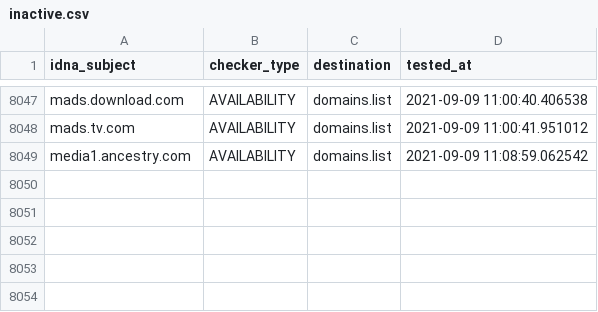
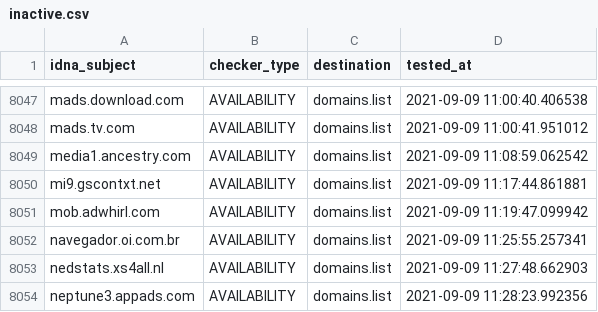
Before and after one commit to Ultimate-Hosts-Blacklist/Michael_Trimms_Hosts, a CSV file: .pyfunceble/inactive.csv, drawn as a sheet; only a part is shown, gaps mark what is left out.

```diff
--- a/.pyfunceble/inactive.csv
+++ b/.pyfunceble/inactive.csv
@@ -8049 +8049,6 @@ mads.tv.com,AVAILABILITY,domains.list,2021-09-09 11:00:41.951012
 media1.ancestry.com,AVAILABILITY,domains.list,2021-09-09 11:08:59.062542
+mi9.gscontxt.net,AVAILABILITY,domains.list,2021-09-09 11:17:44.861881
+mob.adwhirl.com,AVAILABILITY,domains.list,2021-09-09 11:19:47.099942
+navegador.oi.com.br,AVAILABILITY,domains.list,2021-09-09 11:25:55.257341
+nedstats.xs4all.nl,AVAILABILITY,domains.list,2021-09-09 11:27:48.662903
+neptune3.appads.com,AVAILABILITY,domains.list,2021-09-09 11:28:23.992356
```
Also changed, not shown: 12 other files.
